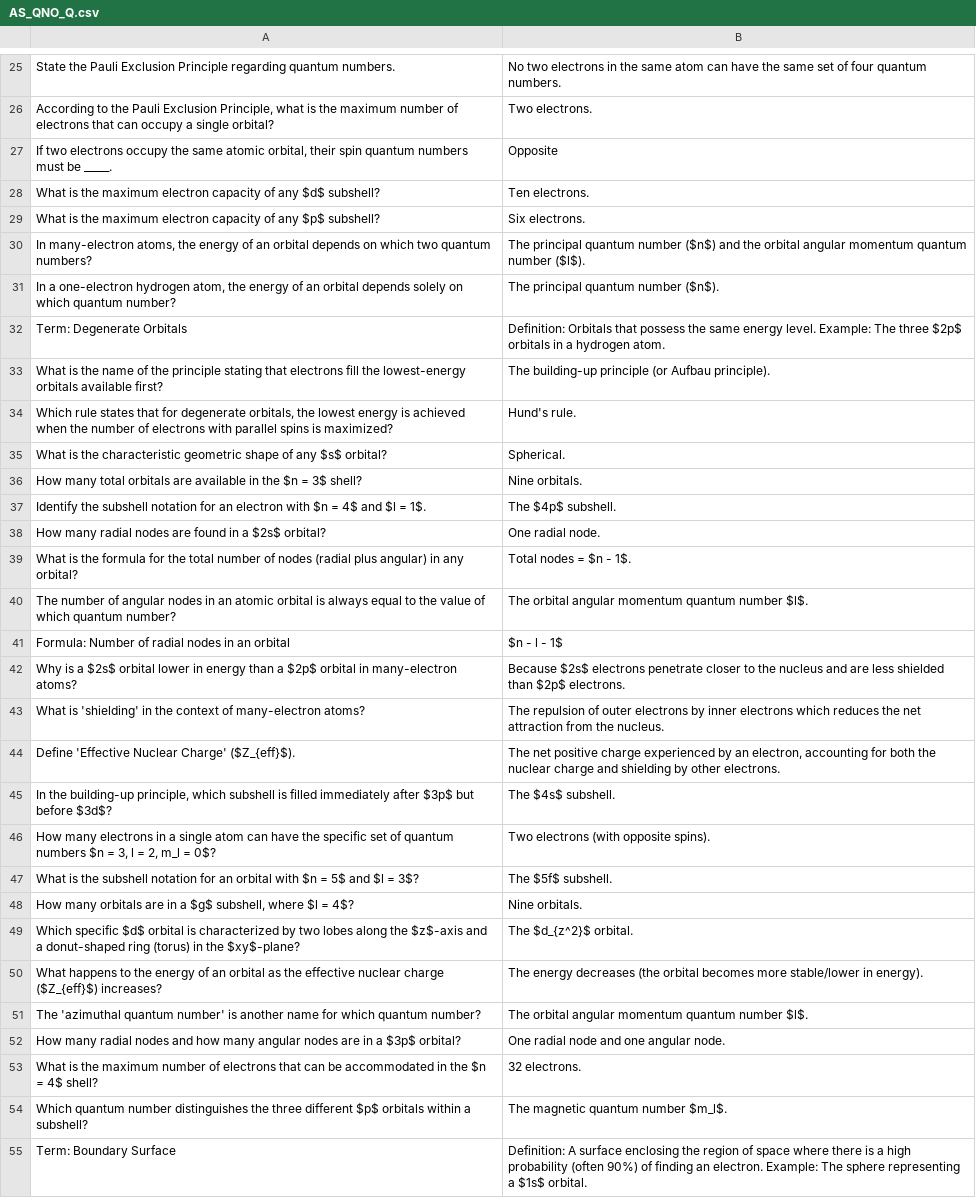
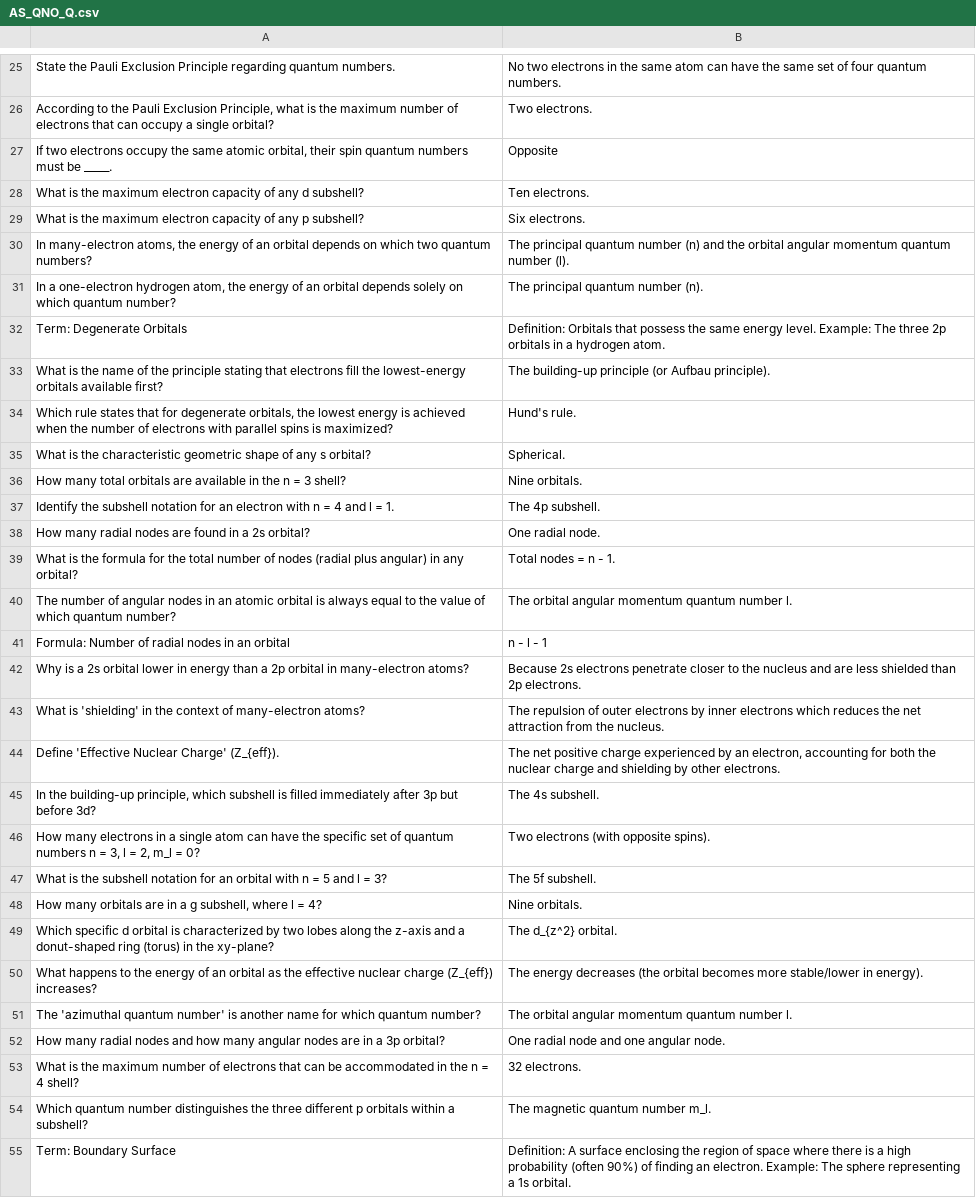
Before and after one commit to cristyyalbertyy-hub/Chemistry, a CSV file: public/AS_QNO_Q.csv, drawn as a sheet; only a part is shown, gaps mark what is left out; the diff covers the shown part only; the diff names each change by its address in the sheet, - before the commit and + after, or states it on an @@ line.

```diff
--- a/public/AS_QNO_Q.csv
+++ b/public/AS_QNO_Q.csv
-A28: …of any $d$ subshell?
+A28: …of any d subshell?
-A29: …of any $p$ subshell?
+A29: …of any p subshell?
-B30: …quantum number ($n$) and the orbital angular momentum quantum number ($l$).
+B30: …quantum number (n) and the orbital angular momentum quantum number (l).
-B31: The principal quantum number ($n$).
+B31: The principal quantum number (n).
-B32: …The three $2p$ orbitals in…
+B32: …The three 2p orbitals in…
-A35: …of any $s$ orbital?
+A35: …of any s orbital?
-A36: …in the $n = 3$ shell?
+A36: …in the n = 3 shell?
-A37: …electron with $n = 4$ and $l = 1$.
+A37: …electron with n = 4 and l = 1.
-B37: The $4p$ subshell.
+B37: The 4p subshell.
-A38: …in a $2s$ orbital?
+A38: …in a 2s orbital?
-B39: Total nodes = $n - 1$.
+B39: Total nodes = n - 1.
-B40: …quantum number $l$.
+B40: …quantum number l.
-B41: $n - l - 1$
+B41: n - l - 1
-A42: …is a $2s$ orbital lower in energy than a $2p$ orbital in…
+A42: …is a 2s orbital lower in energy than a 2p orbital in…
-B42: Because $2s$ electrons penetrate closer to the nucleus and are less shielded than $2p$ electrons.
+B42: Because 2s electrons penetrate closer to the nucleus and are less shielded than 2p electrons.
-A44: Define 'Effective Nuclear Charge' ($Z_{eff}$).
+A44: Define 'Effective Nuclear Charge' (Z_{eff}).
-A45: …immediately after $3p$ but before $3d$?
+A45: …immediately after 3p but before 3d?
-B45: The $4s$ subshell.
+B45: The 4s subshell.
-A46: …quantum numbers $n = 3, l = 2, m_l = 0$?
+A46: …quantum numbers n = 3, l = 2, m_l = 0?
-A47: …orbital with $n = 5$ and $l = 3$?
+A47: …orbital with n = 5 and l = 3?
-B47: The $5f$ subshell.
+B47: The 5f subshell.
-A48: …in a $g$ subshell, where $l = 4$?
+A48: …in a g subshell, where l = 4?
-A49: Which specific $d$ orbital is characterized by two lobes along the $z$-axis and a donut-shaped ring (torus) in the $xy$-plane?
+A49: Which specific d orbital is characterized by two lobes along the z-axis and a donut-shaped ring (torus) in the xy-plane?
-B49: The $d_{z^2}$ orbital.
+B49: The d_{z^2} orbital.
-A50: …nuclear charge ($Z_{eff}$) increases?
+A50: …nuclear charge (Z_{eff}) increases?
-B51: …quantum number $l$.
+B51: …quantum number l.
-A52: …in a $3p$ orbital?
+A52: …in a 3p orbital?
-A53: …in the $n = 4$ shell?
+A53: …in the n = 4 shell?
-A54: …three different $p$ orbitals within…
+A54: …three different p orbitals within…
-B54: The magnetic quantum number $m_l$.
+B54: The magnetic quantum number m_l.
-B55: …representing a $1s$ orbital.
+B55: …representing a 1s orbital.
```
Also changed, not shown: 49 edited cells elsewhere in this file, public/EK_ABT_Q.csv, public/EK_PB_Q.csv, 26 other files.
